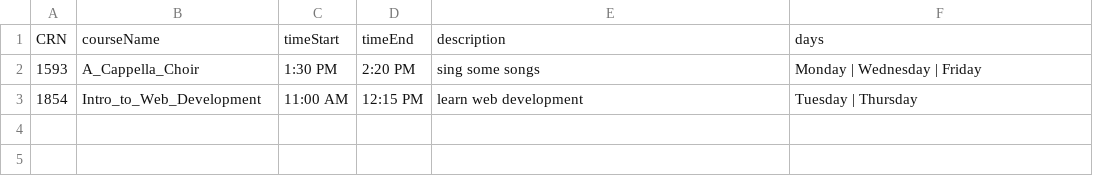
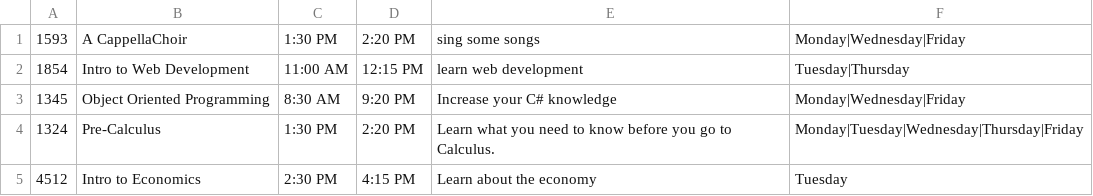
Before and after one commit to TheRealDeLorian/Final-Project-OOP-TheRealDeLorian, a CSV file: Courses/0.csv, drawn as a sheet.

```diff
--- a/Courses/0.csv
+++ b/Courses/0.csv
@@ -1,3 +1,5 @@
-CRN,courseName,timeStart,timeEnd,description,days
-1593,A_Cappella_Choir,1:30 PM,2:20 PM,sing some songs,Monday | Wednesday | Friday
-1854,Intro_to_Web_Development,11:00 AM,12:15 PM,learn web development,Tuesday | Thursday
+1593,A CappellaChoir,1:30 PM,2:20 PM,sing some songs,Monday|Wednesday|Friday
+1854,Intro to Web Development,11:00 AM,12:15 PM,learn web development,Tuesday|Thursday
+1345,Object Oriented Programming,8:30 AM,9:20 PM,Increase your C# knowledge,Monday|Wednesday|Friday
+1324,Pre-Calculus,1:30 PM,2:20 PM,Learn what you need to know before you go to Calculus.,Monday|Tuesday|Wednesday|Thursday|Friday
+4512,Intro to Economics,2:30 PM,4:15 PM,Learn about the economy,Tuesday
```
Also changed, not shown: 6 other files.
